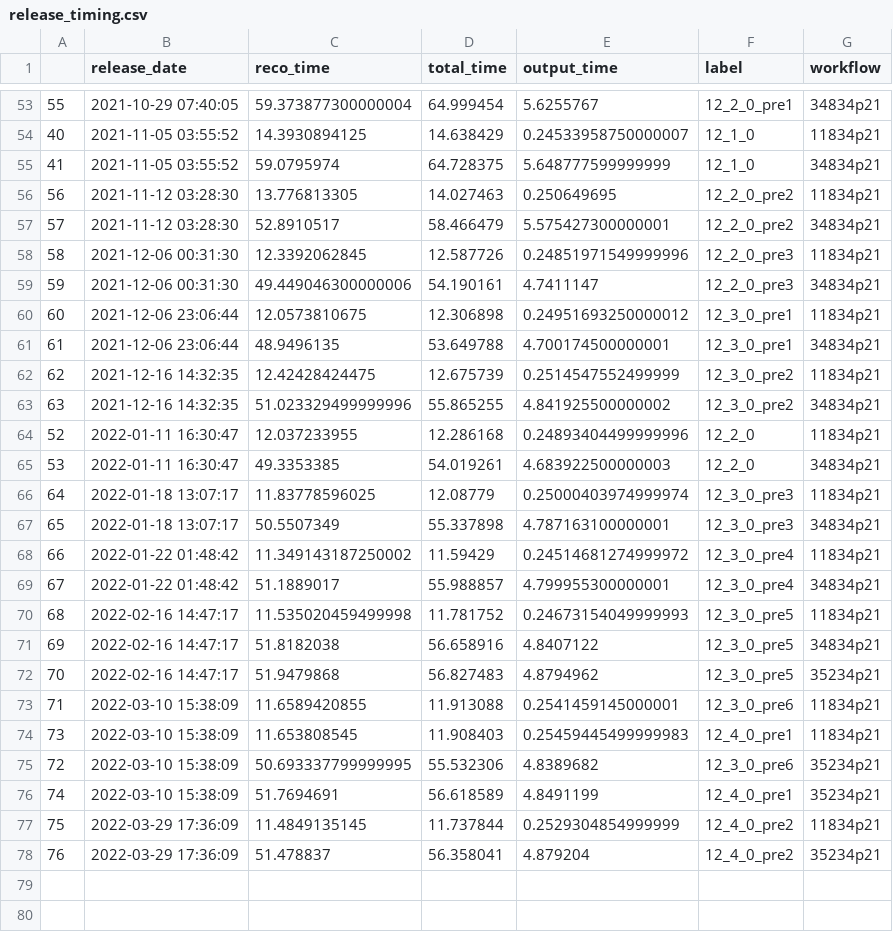
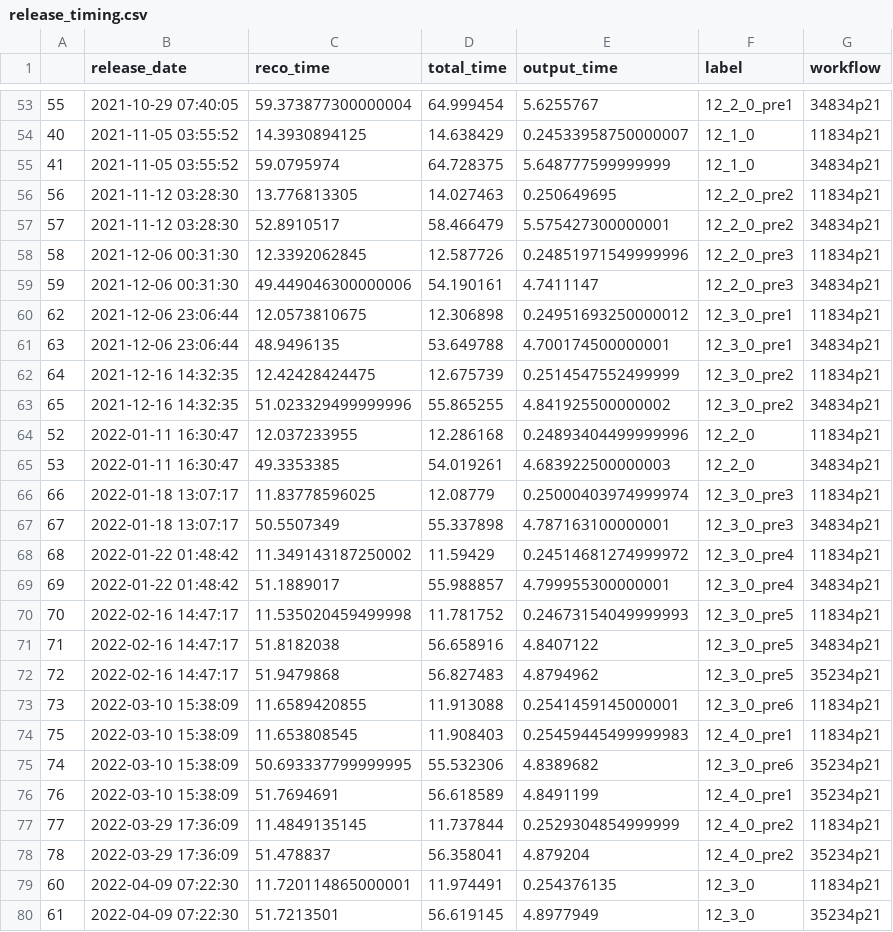
Before and after one commit to xoqhdgh1002/cms-reco-profiling, a CSV file: results/release_timing.csv, drawn as a sheet; only a part is shown, gaps mark what is left out.

```diff
--- a/results/release_timing.csv
+++ b/results/release_timing.csv
@@ -59,20 +59,22 @@
 59,2021-12-06 00:31:30,49.449046300000006,54.190161,4.7411147,12_2_0_pre3,34834p21
-60,2021-12-06 23:06:44,12.0573810675,12.306898,0.24951693250000012,12_3_0_pre1,11834p21
-61,2021-12-06 23:06:44,48.9496135,53.649788,4.700174500000001,12_3_0_pre1,34834p21
-62,2021-12-16 14:32:35,12.42428424475,12.675739,0.2514547552499999,12_3_0_pre2,11834p21
-63,2021-12-16 14:32:35,51.023329499999996,55.865255,4.841925500000002,12_3_0_pre2,34834p21
+62,2021-12-06 23:06:44,12.0573810675,12.306898,0.24951693250000012,12_3_0_pre1,11834p21
+63,2021-12-06 23:06:44,48.9496135,53.649788,4.700174500000001,12_3_0_pre1,34834p21
+64,2021-12-16 14:32:35,12.42428424475,12.675739,0.2514547552499999,12_3_0_pre2,11834p21
+65,2021-12-16 14:32:35,51.023329499999996,55.865255,4.841925500000002,12_3_0_pre2,34834p21
 52,2022-01-11 16:30:47,12.037233955,12.286168,0.24893404499999996,12_2_0,11834p21
 53,2022-01-11 16:30:47,49.3353385,54.019261,4.683922500000003,12_2_0,34834p21
-64,2022-01-18 13:07:17,11.83778596025,12.08779,0.25000403974999974,12_3_0_pre3,11834p21
-65,2022-01-18 13:07:17,50.5507349,55.337898,4.787163100000001,12_3_0_pre3,34834p21
-66,2022-01-22 01:48:42,11.349143187250002,11.59429,0.24514681274999972,12_3_0_pre4,11834p21
-67,2022-01-22 01:48:42,51.1889017,55.988857,4.799955300000001,12_3_0_pre4,34834p21
-68,2022-02-16 14:47:17,11.535020459499998,11.781752,0.24673154049999993,12_3_0_pre5,11834p21
-69,2022-02-16 14:47:17,51.8182038,56.658916,4.8407122,12_3_0_pre5,34834p21
-70,2022-02-16 14:47:17,51.9479868,56.827483,4.8794962,12_3_0_pre5,35234p21
-71,2022-03-10 15:38:09,11.6589420855,11.913088,0.2541459145000001,12_3_0_pre6,11834p21
-73,2022-03-10 15:38:09,11.653808545,11.908403,0.25459445499999983,12_4_0_pre1,11834p21
-72,2022-03-10 15:38:09,50.693337799999995,55.532306,4.8389682,12_3_0_pre6,35234p21
-74,2022-03-10 15:38:09,51.7694691,56.618589,4.8491199,12_4_0_pre1,35234p21
-75,2022-03-29 17:36:09,11.4849135145,11.737844,0.2529304854999999,12_4_0_pre2,11834p21
-76,2022-03-29 17:36:09,51.478837,56.358041,4.879204,12_4_0_pre2,35234p21
+66,2022-01-18 13:07:17,11.83778596025,12.08779,0.25000403974999974,12_3_0_pre3,11834p21
+67,2022-01-18 13:07:17,50.5507349,55.337898,4.787163100000001,12_3_0_pre3,34834p21
+68,2022-01-22 01:48:42,11.349143187250002,11.59429,0.24514681274999972,12_3_0_pre4,11834p21
+69,2022-01-22 01:48:42,51.1889017,55.988857,4.799955300000001,12_3_0_pre4,34834p21
+70,2022-02-16 14:47:17,11.535020459499998,11.781752,0.24673154049999993,12_3_0_pre5,11834p21
+71,2022-02-16 14:47:17,51.8182038,56.658916,4.8407122,12_3_0_pre5,34834p21
+72,2022-02-16 14:47:17,51.9479868,56.827483,4.8794962,12_3_0_pre5,35234p21
+73,2022-03-10 15:38:09,11.6589420855,11.913088,0.2541459145000001,12_3_0_pre6,11834p21
+75,2022-03-10 15:38:09,11.653808545,11.908403,0.25459445499999983,12_4_0_pre1,11834p21
+74,2022-03-10 15:38:09,50.693337799999995,55.532306,4.8389682,12_3_0_pre6,35234p21
+76,2022-03-10 15:38:09,51.7694691,56.618589,4.8491199,12_4_0_pre1,35234p21
+77,2022-03-29 17:36:09,11.4849135145,11.737844,0.2529304854999999,12_4_0_pre2,11834p21
+78,2022-03-29 17:36:09,51.478837,56.358041,4.879204,12_4_0_pre2,35234p21
+60,2022-04-09 07:22:30,11.720114865000001,11.974491,0.254376135,12_3_0,11834p21
+61,2022-04-09 07:22:30,51.7213501,56.619145,4.8977949,12_3_0,35234p21
```
Also changed, not shown: 2 other files.
